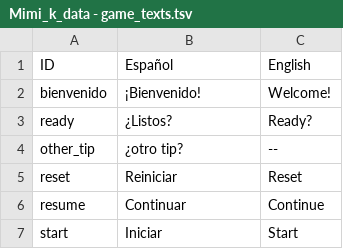
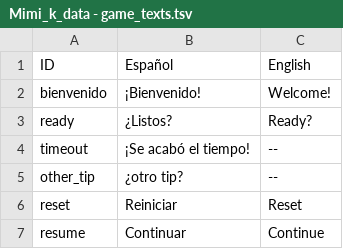
Before and after one commit to MaxMald/mimi_k, a TSV file: src/assets/csv_files/Mimi_k_data - game_texts.tsv, drawn as a sheet; only a part is shown; the shorter side is filled out with more unchanged rows.

Commit message:
feat: timeout popup

```diff
--- a/src/assets/csv_files/Mimi_k_data - game_texts.tsv
+++ b/src/assets/csv_files/Mimi_k_data - game_texts.tsv
@@ -3,2 +3,3 @@ bienvenido	¡Bienvenido!	Welcome!
 ready	¿Listos?	Ready?
+timeout	¡Se acabó el tiempo!	--
 other_tip	¿otro tip?	--
```
Also changed, not shown: 15 other files.
